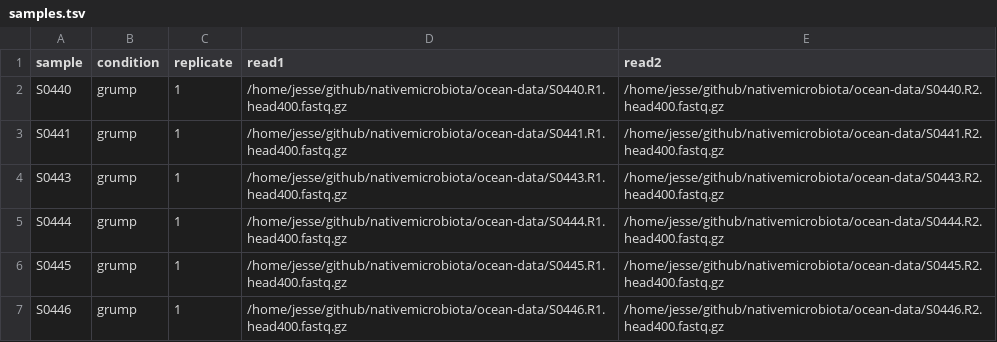
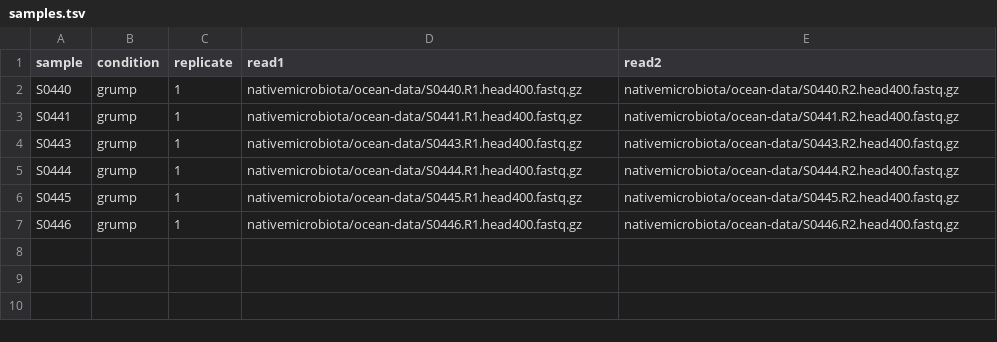
Before and after one commit to jcmcnch/eASV-pipeline-for-515Y-926R, a TSV file: snakemake/config/samples.tsv, drawn as a sheet.

```diff
--- a/snakemake/config/samples.tsv
+++ b/snakemake/config/samples.tsv
@@ -1,7 +1,7 @@
 sample	condition	replicate	read1	read2
-S0440	grump	1	/home/jesse/github/nativemicrobiota/ocean-data/S0440.R1.head400.fastq.gz	/home/jesse/github/nativemicrobiota/ocean-data/S0440.R2.head400.fastq.gz
-S0441	grump	1	/home/jesse/github/nativemicrobiota/ocean-data/S0441.R1.head400.fastq.gz	/home/jesse/github/nativemicrobiota/ocean-data/S0441.R2.head400.fastq.gz
-S0443	grump	1	/home/jesse/github/nativemicrobiota/ocean-data/S0443.R1.head400.fastq.gz	/home/jesse/github/nativemicrobiota/ocean-data/S0443.R2.head400.fastq.gz
-S0444	grump	1	/home/jesse/github/nativemicrobiota/ocean-data/S0444.R1.head400.fastq.gz	/home/jesse/github/nativemicrobiota/ocean-data/S0444.R2.head400.fastq.gz
-S0445	grump	1	/home/jesse/github/nativemicrobiota/ocean-data/S0445.R1.head400.fastq.gz	/home/jesse/github/nativemicrobiota/ocean-data/S0445.R2.head400.fastq.gz
-S0446	grump	1	/home/jesse/github/nativemicrobiota/ocean-data/S0446.R1.head400.fastq.gz	/home/jesse/github/nativemicrobiota/ocean-data/S0446.R2.head400.fastq.gz
+S0440	grump	1	nativemicrobiota/ocean-data/S0440.R1.head400.fastq.gz	nativemicrobiota/ocean-data/S0440.R2.head400.fastq.gz
+S0441	grump	1	nativemicrobiota/ocean-data/S0441.R1.head400.fastq.gz	nativemicrobiota/ocean-data/S0441.R2.head400.fastq.gz
+S0443	grump	1	nativemicrobiota/ocean-data/S0443.R1.head400.fastq.gz	nativemicrobiota/ocean-data/S0443.R2.head400.fastq.gz
+S0444	grump	1	nativemicrobiota/ocean-data/S0444.R1.head400.fastq.gz	nativemicrobiota/ocean-data/S0444.R2.head400.fastq.gz
+S0445	grump	1	nativemicrobiota/ocean-data/S0445.R1.head400.fastq.gz	nativemicrobiota/ocean-data/S0445.R2.head400.fastq.gz
+S0446	grump	1	nativemicrobiota/ocean-data/S0446.R1.head400.fastq.gz	nativemicrobiota/ocean-data/S0446.R2.head400.fastq.gz
```
Also changed, not shown: 3 other files.
